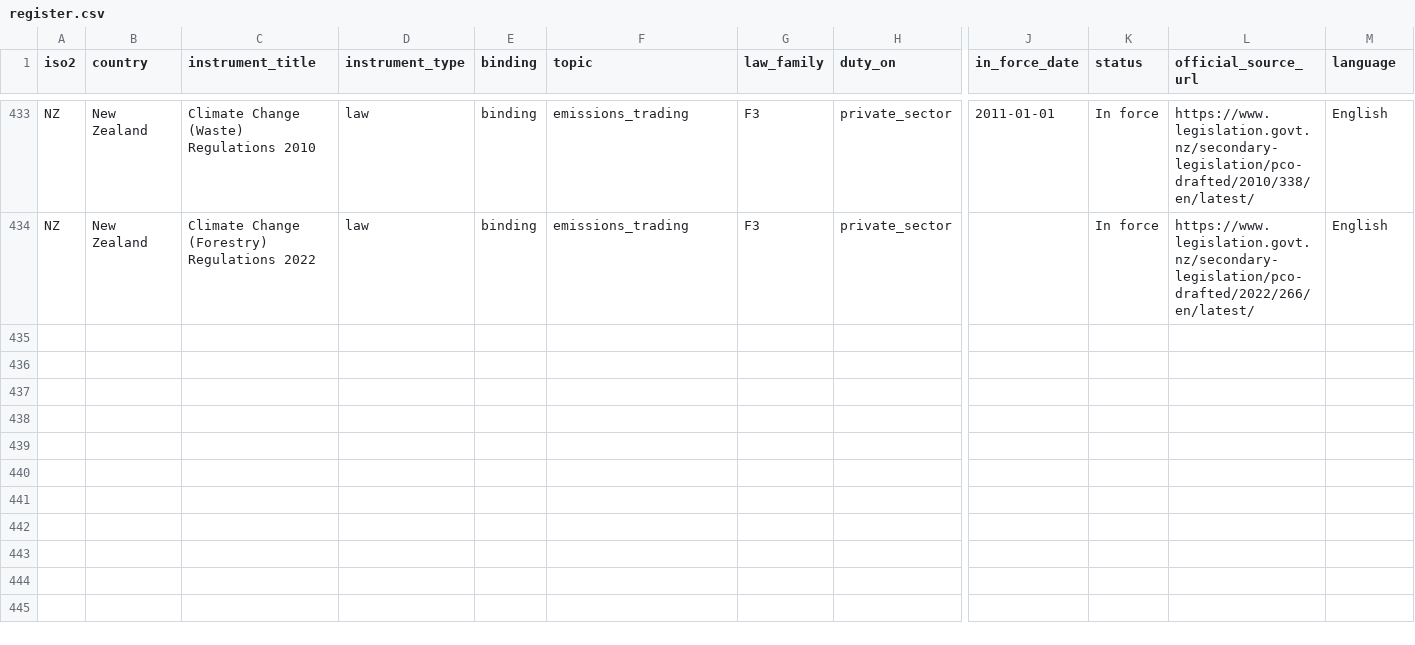
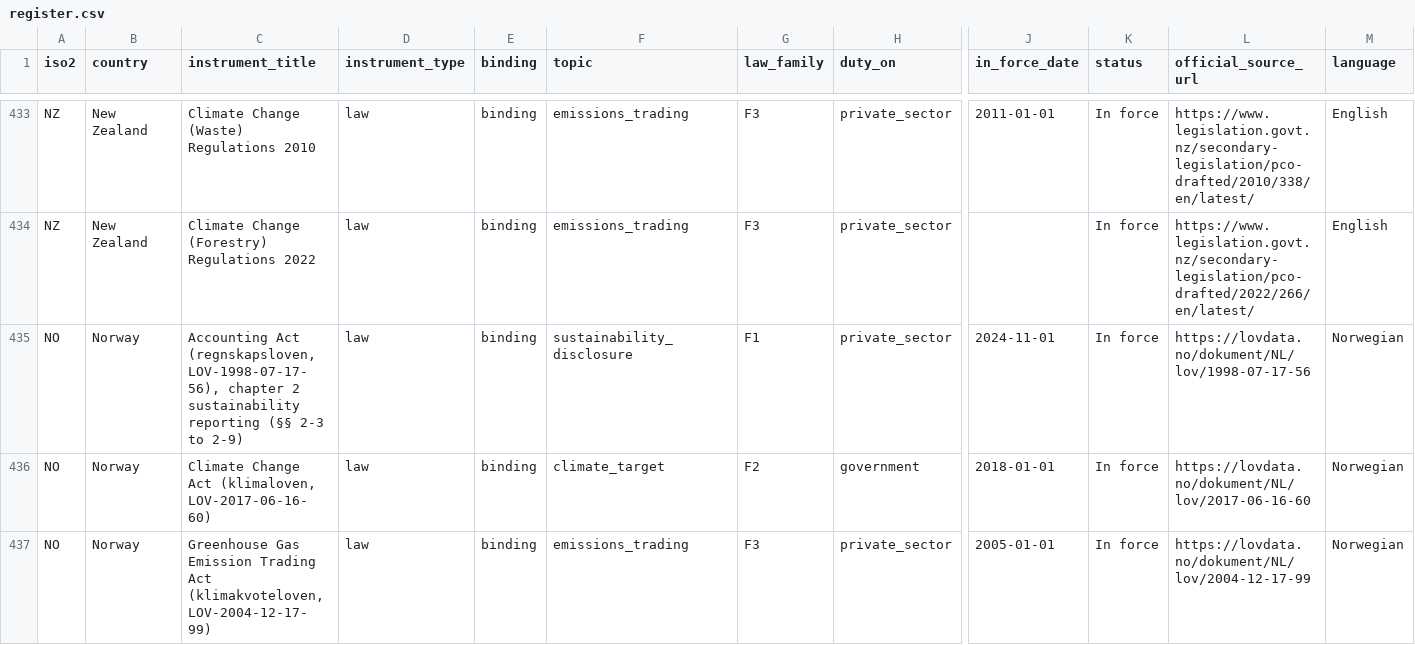
Before and after one commit to GoCarbonTracker-Hq/global-esg-law, a CSV file: register/register.csv, drawn as a sheet; only a part is shown, gaps mark what is left out; rows hold the shown columns only; the diff covers the shown part only; the diff names each change by its address in the sheet, - before the commit and + after, or states it on an @@ line.

```diff
--- a/register/register.csv
+++ b/register/register.csv
+row 435: NO | Norway | Accounting Act (regnskapsloven, LOV-1998-07-17-56), chapter 2 sustainability reporting (§§ 2-3 to 2-9) | law | binding | sustainability_disclosure | F1 | private_sector | 2024-11-01 | In force | https://lovdata.no/dokument/NL/lov/1998-07-17-56 | Norwegian
+row 436: NO | Norway | Climate Change Act (klimaloven, LOV-2017-06-16-60) | law | binding | climate_target | F2 | government | 2018-01-01 | In force | https://lovdata.no/dokument/NL/lov/2017-06-16-60 | Norwegian
+row 437: NO | Norway | Greenhouse Gas Emission Trading Act (klimakvoteloven, LOV-2004-12-17-99) | law | binding | emissions_trading | F3 | private_sector | 2005-01-01 | In force | https://lovdata.no/dokument/NL/lov/2004-12-17-99 | Norwegian
```
Also changed, not shown: 3 added rows and 4 edited cells elsewhere in this file, 6 other files.
